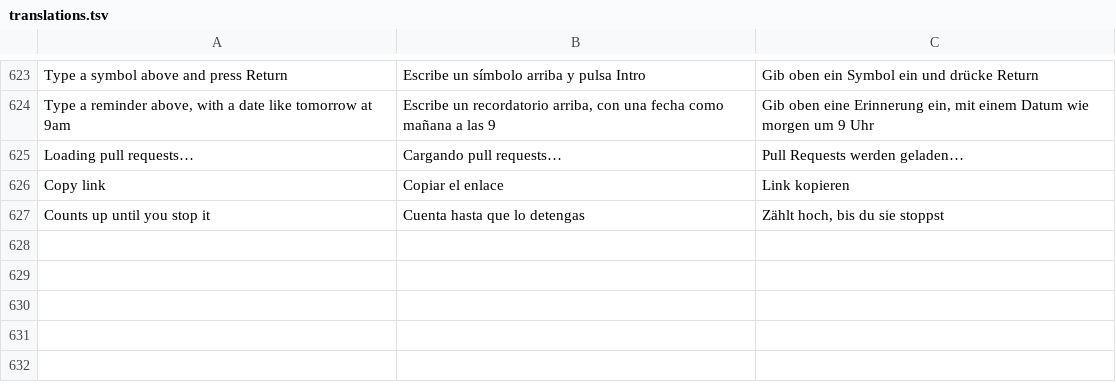
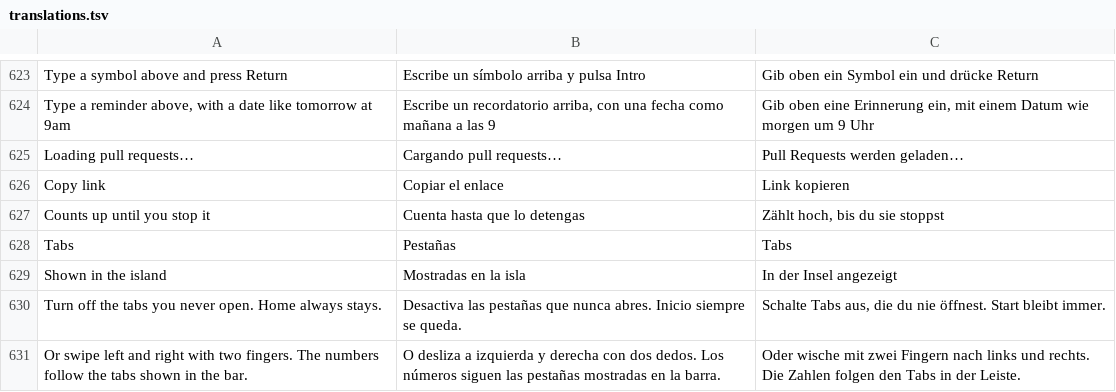
Before and after one commit to Arrows78/Pillbox, a TSV file: scripts/data/translations.tsv, drawn as a sheet; only a part is shown, gaps mark what is left out; the diff names each change by its address in the sheet, - before the commit and + after, or states it on an @@ line.

```diff
--- a/scripts/data/translations.tsv
+++ b/scripts/data/translations.tsv
+row 628: Tabs | Pestañas | Tabs
+row 629: Shown in the island | Mostradas en la isla | In der Insel angezeigt
+row 630: Turn off the tabs you never open. Home always stays. | Desactiva las pestañas que nunca abres. Inicio siempre se queda. | Schalte Tabs aus, die du nie öffnest. Start bleibt immer.
+row 631: Or swipe left and right with two fingers. The numbers follow the tabs shown in the bar. | O desliza a izquierda y derecha con dos dedos. Los números siguen las pestañas mostradas en la barra. | Oder wische mit zwei Fingern nach links und rechts. Die Zahlen folgen den Tabs in der Leiste.
```
Also changed, not shown: 9 other files.
